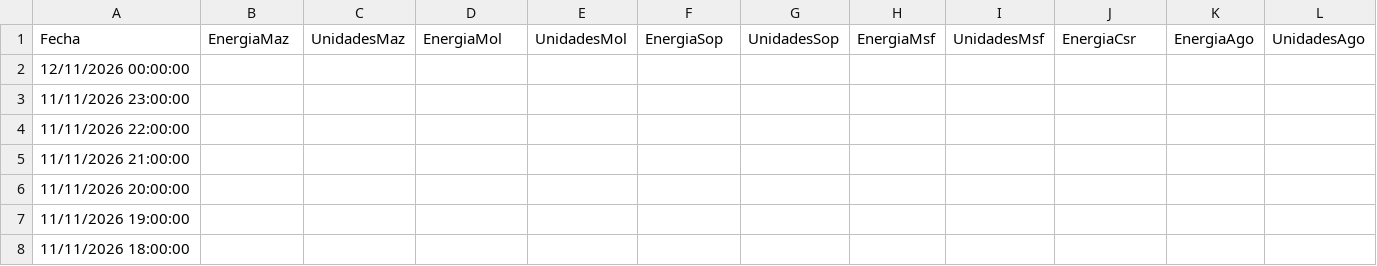
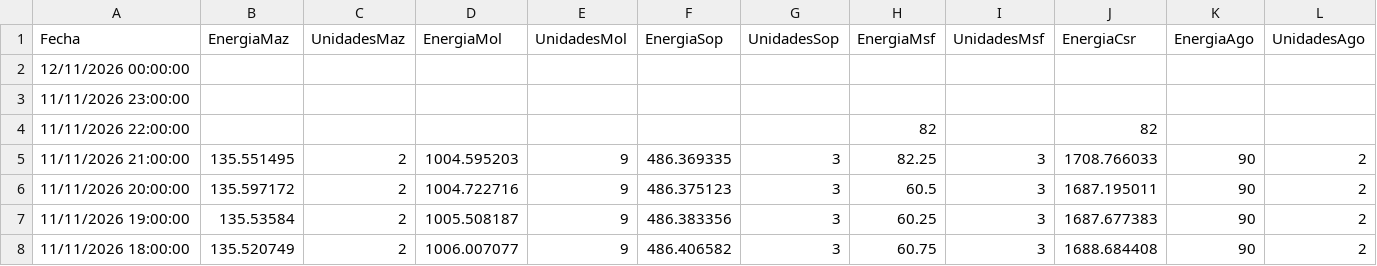
Before and after one commit to davidmunoz-create/hidroelectricasecuador, a CSV file: data/produccion-diario.csv, drawn as a sheet; only a part is shown; the diff covers the shown part only; the diff names each change by its address in the sheet, - before the commit and + after, or states it on an @@ line.

```diff
--- a/data/produccion-diario.csv
+++ b/data/produccion-diario.csv
-H4 (EnergiaMsf): (empty)
+H4 (EnergiaMsf): 82
-J4 (EnergiaCsr): (empty)
+J4 (EnergiaCsr): 82
-B5 (EnergiaMaz): (empty)
+B5 (EnergiaMaz): 135.551495
-C5:C8 (UnidadesMaz): (empty)
+C5:C8 (UnidadesMaz): 2
-D5 (EnergiaMol): (empty)
+D5 (EnergiaMol): 1004.595203
-E5:E8 (UnidadesMol): (empty)
+E5:E8 (UnidadesMol): 9
-F5 (EnergiaSop): (empty)
+F5 (EnergiaSop): 486.369335
-G5:G8 (UnidadesSop): (empty)
+G5:G8 (UnidadesSop): 3
-H5 (EnergiaMsf): (empty)
+H5 (EnergiaMsf): 82.25
-I5:I8 (UnidadesMsf): (empty)
+I5:I8 (UnidadesMsf): 3
-J5 (EnergiaCsr): (empty)
+J5 (EnergiaCsr): 1708.766033
-K5:K8 (EnergiaAgo): (empty)
+K5:K8 (EnergiaAgo): 90
-L5:L8 (UnidadesAgo): (empty)
+L5:L8 (UnidadesAgo): 2
-B6 (EnergiaMaz): (empty)
+B6 (EnergiaMaz): 135.597172
-D6 (EnergiaMol): (empty)
+D6 (EnergiaMol): 1004.722716
-F6 (EnergiaSop): (empty)
+F6 (EnergiaSop): 486.375123
-H6 (EnergiaMsf): (empty)
+H6 (EnergiaMsf): 60.5
-J6 (EnergiaCsr): (empty)
+J6 (EnergiaCsr): 1687.195011
-B7 (EnergiaMaz): (empty)
+B7 (EnergiaMaz): 135.53584
-D7 (EnergiaMol): (empty)
+D7 (EnergiaMol): 1005.508187
-F7 (EnergiaSop): (empty)
+F7 (EnergiaSop): 486.383356
-H7 (EnergiaMsf): (empty)
+H7 (EnergiaMsf): 60.25
-J7 (EnergiaCsr): (empty)
+J7 (EnergiaCsr): 1687.677383
-B8 (EnergiaMaz): (empty)
+B8 (EnergiaMaz): 135.520749
-D8 (EnergiaMol): (empty)
+D8 (EnergiaMol): 1006.007077
-F8 (EnergiaSop): (empty)
+F8 (EnergiaSop): 486.406582
-H8 (EnergiaMsf): (empty)
+H8 (EnergiaMsf): 60.75
-J8 (EnergiaCsr): (empty)
+J8 (EnergiaCsr): 1688.684408
```
Also changed, not shown: 29 edited cells elsewhere in this file, data/hidrologia-diario.csv, data/hidrologia-mensual.csv, 1 other file.
